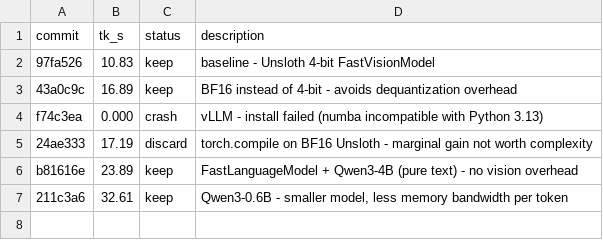
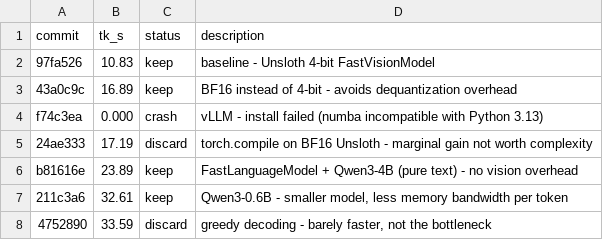
Before and after one commit to dt-lindberg/llm-turbo, a TSV file: src/outputs/mar12.tsv, drawn as a sheet; the diff names each change by its address in the sheet, - before the commit and + after, or states it on an @@ line.

```diff
--- a/src/outputs/mar12.tsv
+++ b/src/outputs/mar12.tsv
+row 8: 4752890 | 33.59 | discard | greedy decoding - barely faster, not the bottleneck
```
Also changed, not shown: 1 other file.
